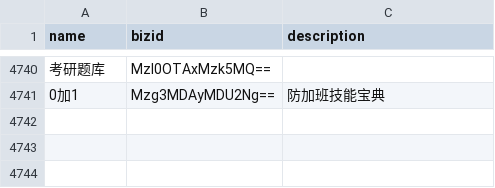
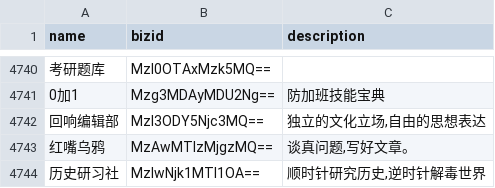
Before and after one commit to hellodword/wechat-feeds, a CSV file: list.csv, drawn as a sheet; only a part is shown, gaps mark what is left out; the diff names each change by its address in the sheet, - before the commit and + after, or states it on an @@ line.

Commit message:
新增: 回响编辑部 红嘴乌鸦 历史研习社

```diff
--- a/list.csv
+++ b/list.csv
+row 4742: 回响编辑部 | MzI3ODY5Njc3MQ== | 独立的文化立场,自由的思想表达
+row 4743: 红嘴乌鸦 | MzAwMTIzMjgzMQ== | 谈真问题,写好文章。
+row 4744: 历史研习社 | MzIwNjk1MTI1OA== | 顺时针研究历史,逆时针解毒世界
```
